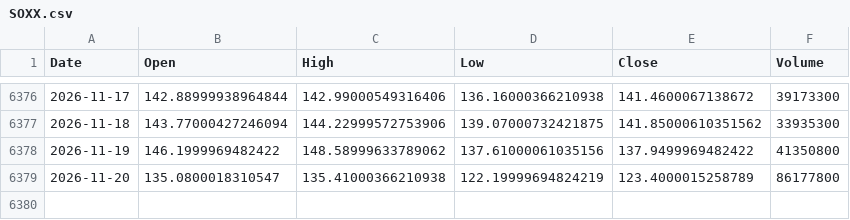
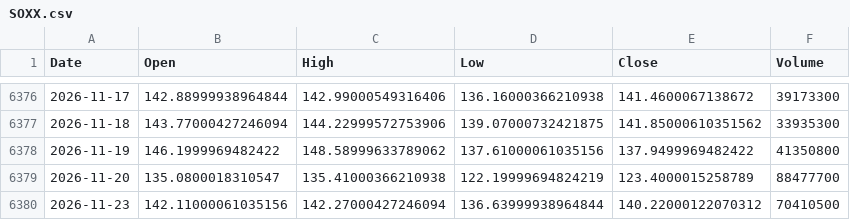
Before and after one commit to kittycapital/etf_fund_flow, a CSV file: data/prices/SOXX.csv, drawn as a sheet; only a part is shown, gaps mark what is left out.

```diff
--- a/data/prices/SOXX.csv
+++ b/data/prices/SOXX.csv
@@ -6378,2 +6378,3 @@ Date,Open,High,Low,Close,Volume
 2026-11-19,146.1999969482422,148.58999633789062,137.61000061035156,137.9499969482422,41350800
-2026-11-20,135.0800018310547,135.41000366210938,122.19999694824219,123.4000015258789,86177800
+2026-11-20,135.0800018310547,135.41000366210938,122.19999694824219,123.4000015258789,88477700
+2026-11-23,142.11000061035156,142.27000427246094,136.63999938964844,140.22000122070312,70410500
```
Also changed, not shown: data/prices/EWY.csv, data/prices/LQD.csv, 40 other files.
